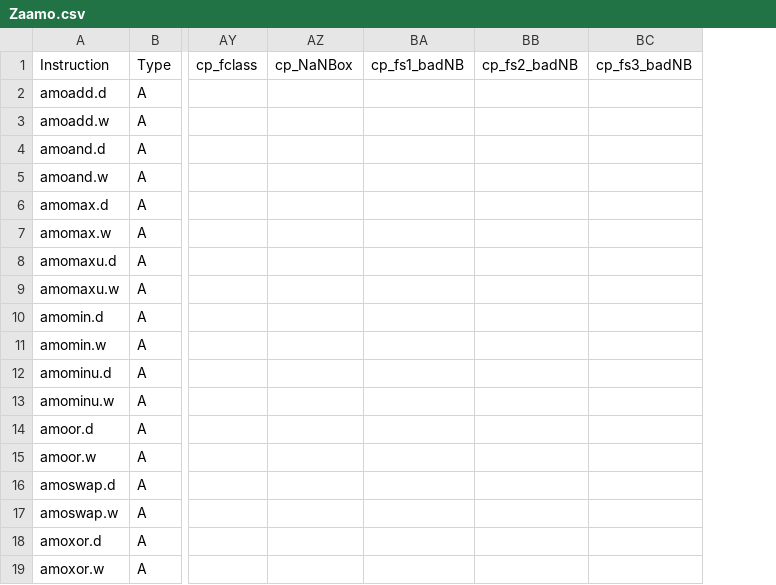
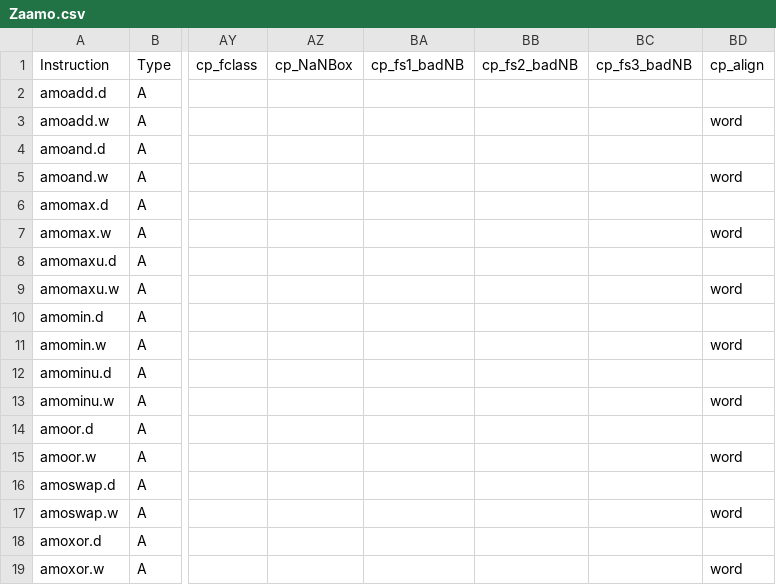
Before and after one commit to openhwgroup/cvw-arch-verif, a CSV file: testplans/Zaamo.csv, drawn as a sheet; only a part is shown, gaps mark what is left out; the diff names each change by its address in the sheet, - before the commit and + after, or states it on an @@ line.

Commit message:
Atomic odd word alignment coverpoints and tests

```diff
--- a/testplans/Zaamo.csv
+++ b/testplans/Zaamo.csv
+column BD, rows 1-19: cp_align |  | word |  | word |  | word |  | word |  | word |  | word |  | word |  | word |  | word
```
Also changed, not shown: 18 other files.
